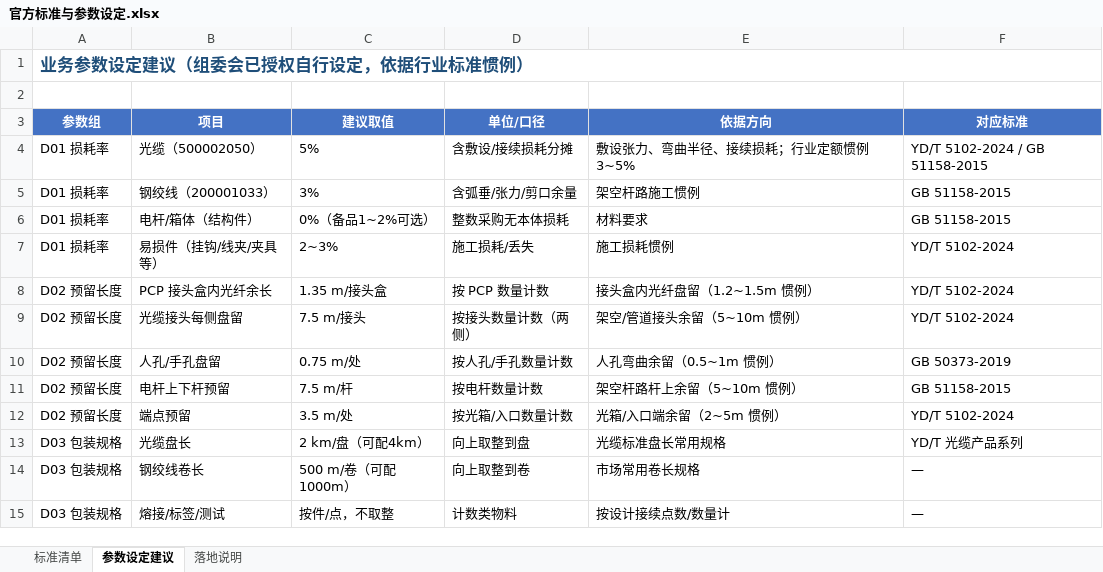
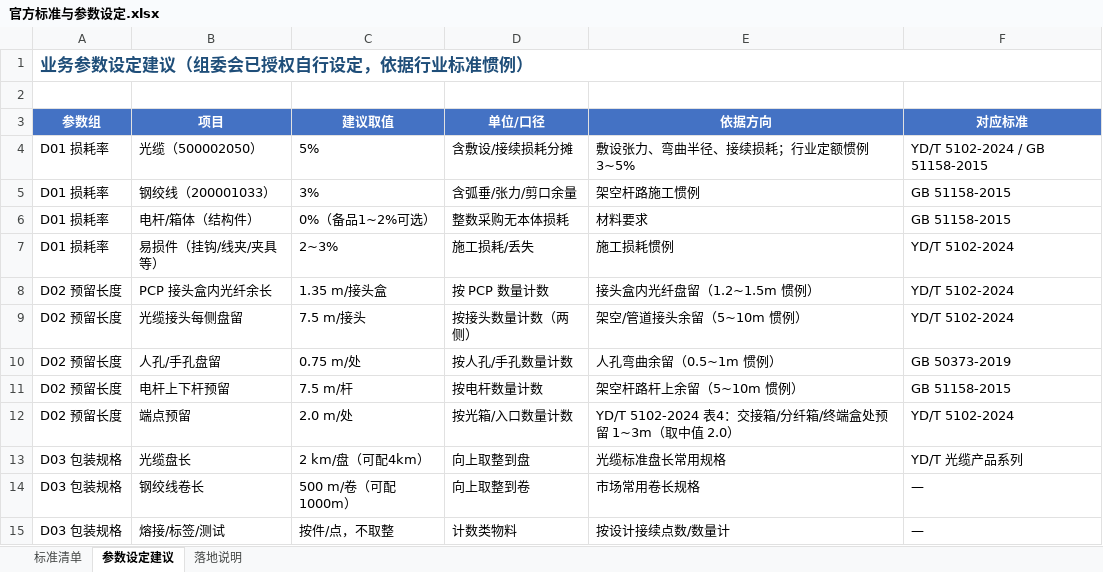
Before and after one commit to VV-desgin/jianzhugongchengzhinenghua, an Excel workbook: docs/官方标准与参数设定.xlsx, sheet 参数设定建议, drawn as a sheet; values as stored, in another font and other column widths than the file's, no borders; the diff names each change by its address in the sheet, - before the commit and + after, or states it on an @@ line.

```diff
--- a/docs/官方标准与参数设定.xlsx (sheet 参数设定建议)
+++ b/docs/官方标准与参数设定.xlsx (sheet 参数设定建议)
-C12 (建议取值): 3.5 m/处
+C12 (建议取值): 2.0 m/处
-E12 (依据方向): 光箱/入口端余留（2~5m 惯例）
+E12 (依据方向): YD/T 5102-2024 表4：交接箱/分纤箱/终端盒处预留 1~3m（取中值 2.0）
```
Also changed, not shown: docs/官方交付物_汇总.xlsx, docs/官方可自动执行规则清单.xlsx, 3 other files.
